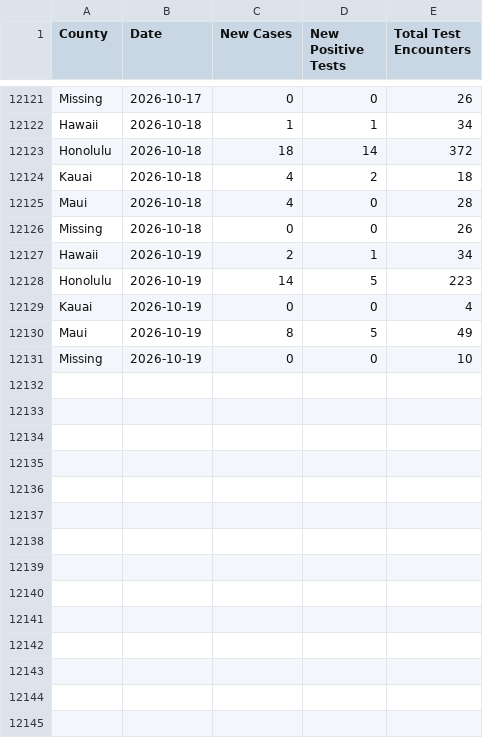
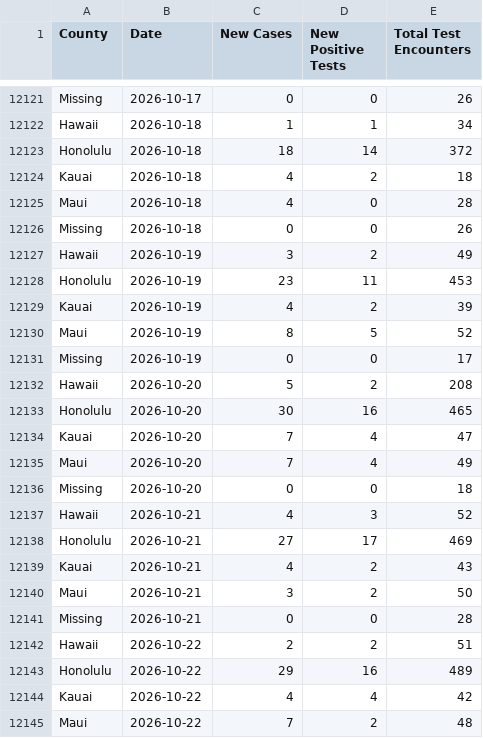
Before and after one commit to HDOH-DOCD-data/covid_public_data, a CSV file: CSVDownloadepicurve.csv, drawn as a sheet; only a part is shown, gaps mark what is left out; the diff covers the shown part only.

Commit message:
2026-10-28 Update

```diff
--- a/CSVDownloadepicurve.csv
+++ b/CSVDownloadepicurve.csv
@@ -12126,6 +12126,20 @@ Maui,2026-10-18,4,0,28
 Missing,2026-10-18,0,0,26
-Hawaii,2026-10-19,2,1,34
-Honolulu,2026-10-19,14,5,223
-Kauai,2026-10-19,0,0,4
-Maui,2026-10-19,8,5,49
-Missing,2026-10-19,0,0,10
+Hawaii,2026-10-19,3,2,49
+Honolulu,2026-10-19,23,11,453
+Kauai,2026-10-19,4,2,39
+Maui,2026-10-19,8,5,52
+Missing,2026-10-19,0,0,17
+Hawaii,2026-10-20,5,2,208
+Honolulu,2026-10-20,30,16,465
+Kauai,2026-10-20,7,4,47
+Maui,2026-10-20,7,4,49
+Missing,2026-10-20,0,0,18
+Hawaii,2026-10-21,4,3,52
+Honolulu,2026-10-21,27,17,469
+Kauai,2026-10-21,4,2,43
+Maui,2026-10-21,3,2,50
+Missing,2026-10-21,0,0,28
+Hawaii,2026-10-22,2,2,51
+Honolulu,2026-10-22,29,16,489
+Kauai,2026-10-22,4,4,42
+Maui,2026-10-22,7,2,48
```
Also changed, not shown: 21 added rows and 11 edited cells elsewhere in this file.
